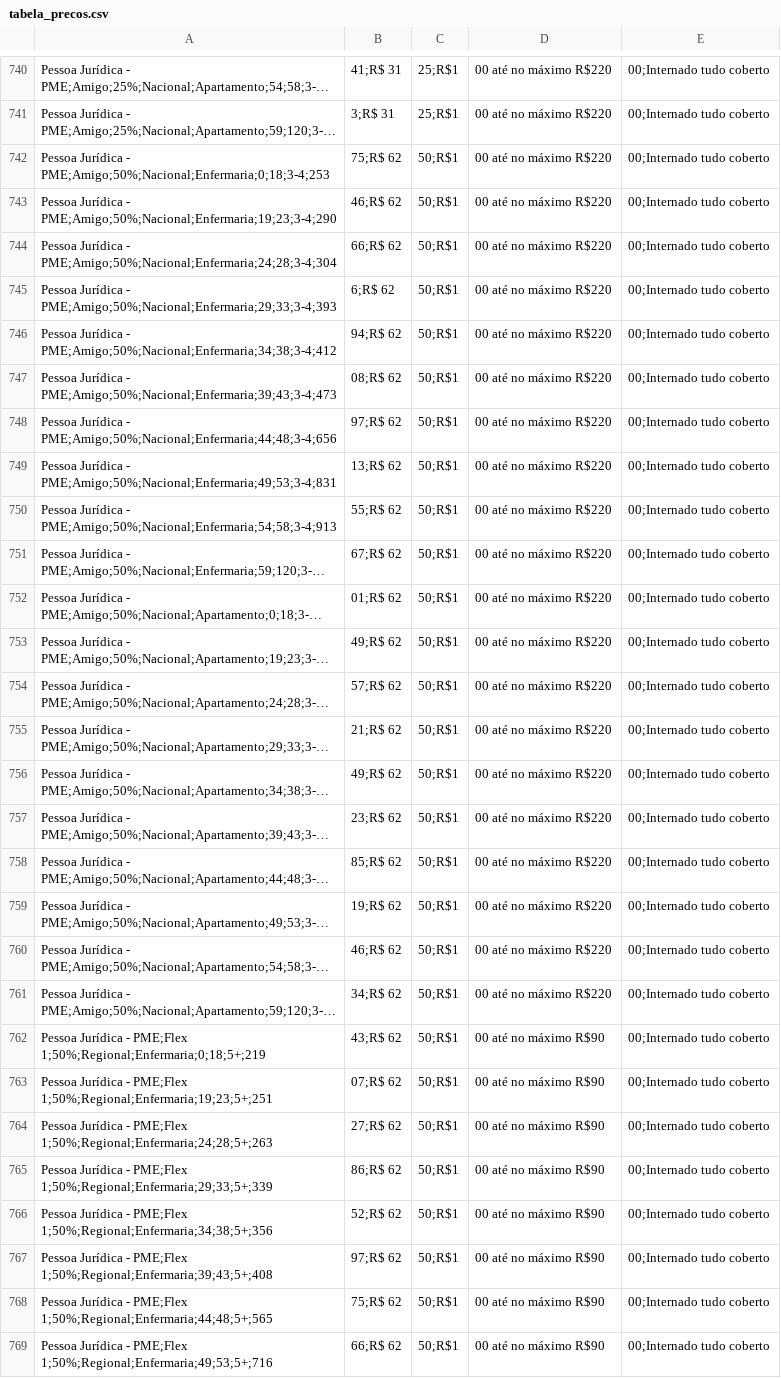
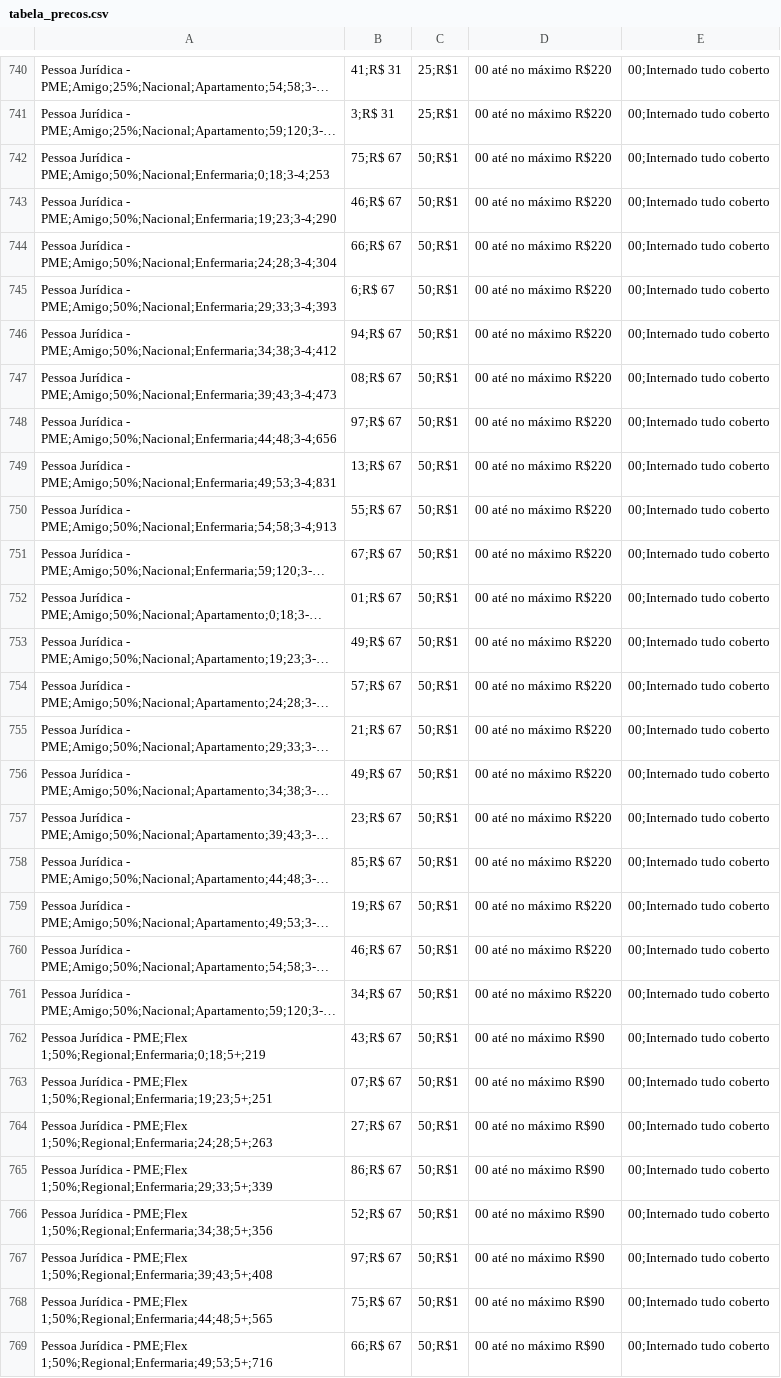
Before and after one commit to NeilCarvalho1965/cotacao-unimed, a CSV file: tabela_precos.csv, drawn as a sheet; only a part is shown, gaps mark what is left out; long unchanged cells end in …; the diff covers the shown part only; the diff names each change by its address in the sheet, - before the commit and + after, or states it on an @@ line.

Commit message:
Update tabela_precos.csv

```diff
--- a/tabela_precos.csv
+++ b/tabela_precos.csv
-B742: 75;R$ 62
+B742: 75;R$ 67
-B743: 46;R$ 62
+B743: 46;R$ 67
-B744: 66;R$ 62
+B744: 66;R$ 67
-B745: 6;R$ 62
+B745: 6;R$ 67
-B746: 94;R$ 62
+B746: 94;R$ 67
-B747: 08;R$ 62
+B747: 08;R$ 67
-B748: 97;R$ 62
+B748: 97;R$ 67
-B749: 13;R$ 62
+B749: 13;R$ 67
-B750: 55;R$ 62
+B750: 55;R$ 67
-B751: 67;R$ 62
+B751: 67;R$ 67
-B752: 01;R$ 62
+B752: 01;R$ 67
-B753: 49;R$ 62
+B753: 49;R$ 67
-B754: 57;R$ 62
+B754: 57;R$ 67
-B755: 21;R$ 62
+B755: 21;R$ 67
-B756: 49;R$ 62
+B756: 49;R$ 67
-B757: 23;R$ 62
+B757: 23;R$ 67
-B758: 85;R$ 62
+B758: 85;R$ 67
-B759: 19;R$ 62
+B759: 19;R$ 67
-B760: 46;R$ 62
+B760: 46;R$ 67
-B761: 34;R$ 62
+B761: 34;R$ 67
-B762: 43;R$ 62
+B762: 43;R$ 67
-B763: 07;R$ 62
+B763: 07;R$ 67
-B764: 27;R$ 62
+B764: 27;R$ 67
-B765: 86;R$ 62
+B765: 86;R$ 67
-B766: 52;R$ 62
+B766: 52;R$ 67
-B767: 97;R$ 62
+B767: 97;R$ 67
-B768: 75;R$ 62
+B768: 75;R$ 67
-B769: 66;R$ 62
+B769: 66;R$ 67
```
Also changed, not shown: 132 edited cells elsewhere in this file.
